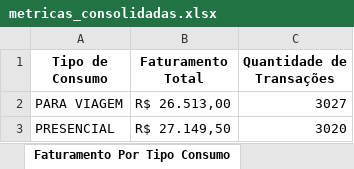
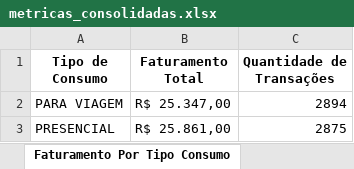
Before and after one commit to souza-anacarolina/coffee-sales-etl-pipeline, an Excel workbook: data_processed/metricas_consolidadas.xlsx, sheet Faturamento Por Tipo Consumo, drawn as a sheet; values as stored, in another font and other column widths than the file's, no borders; the diff names each change by its address in the sheet, - before the commit and + after, or states it on an @@ line.

```diff
--- a/data_processed/metricas_consolidadas.xlsx (sheet Faturamento Por Tipo Consumo)
+++ b/data_processed/metricas_consolidadas.xlsx (sheet Faturamento Por Tipo Consumo)
-B2 (Faturamento Total): R$ 26.513,00
+B2 (Faturamento Total): R$ 25.347,00
-C2 (Quantidade de Transações): 3027
+C2 (Quantidade de Transações): 2894
-B3 (Faturamento Total): R$ 27.149,50
+B3 (Faturamento Total): R$ 25.861,00
-C3 (Quantidade de Transações): 3020
+C3 (Quantidade de Transações): 2875
```
Also changed, not shown: sheet Faturamento Agrupado Por Produt, sheet Faturamento Por Forma Pagamento, sheet Percentual de nulos por coluna, sheet Total Transações, sheet Ticket Médio, sheet Faturamento Total, other sheet tabs, 26 other files.
